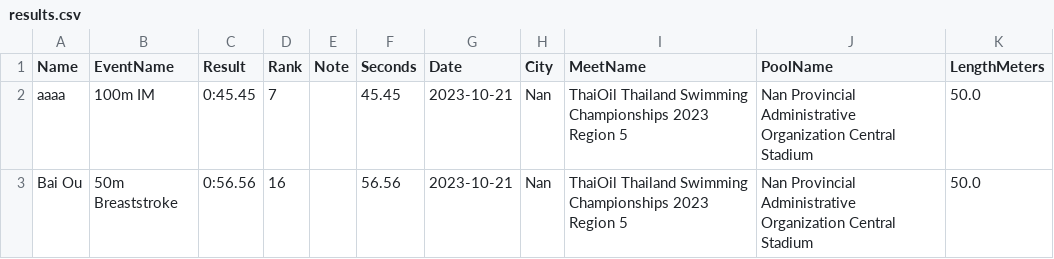
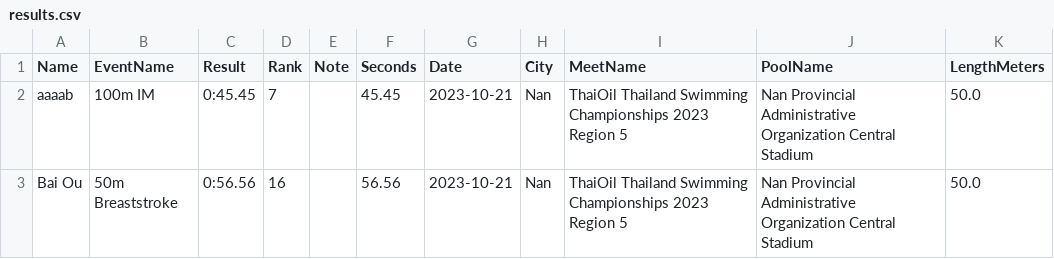
Before and after one commit to smallworldll/swim-results-viewer, a CSV file: meets/2023-10-21_Nan_Nan Provincial Administrative Organization Central Stadium/results.csv, drawn as a sheet.

Commit message:
Edit results for 2023-10-21_Nan_Nan Provincial Administrative Organization Central Stadium

```diff
--- a/meets/2023-10-21_Nan_Nan Provincial Administrative Organization Central Stadium/results.csv
+++ b/meets/2023-10-21_Nan_Nan Provincial Administrative Organization Central Stadium/results.csv
@@ -1,3 +1,3 @@
 Name,EventName,Result,Rank,Note,Seconds,Date,City,MeetName,PoolName,LengthMeters
-aaaa,100m IM,0:45.45,7,,45.45,2023-10-21,Nan,ThaiOil Thailand Swimming Championships 2023 Region 5,Nan Provincial Administrative Organization Central Stadium,50.0
+aaaab,100m IM,0:45.45,7,,45.45,2023-10-21,Nan,ThaiOil Thailand Swimming Championships 2023 Region 5,Nan Provincial Administrative Organization Central Stadium,50.0
 Bai Ou,50m Breaststroke,0:56.56,16,,56.56,2023-10-21,Nan,ThaiOil Thailand Swimming Championships 2023 Region 5,Nan Provincial Administrative Organization Central Stadium,50.0
```
